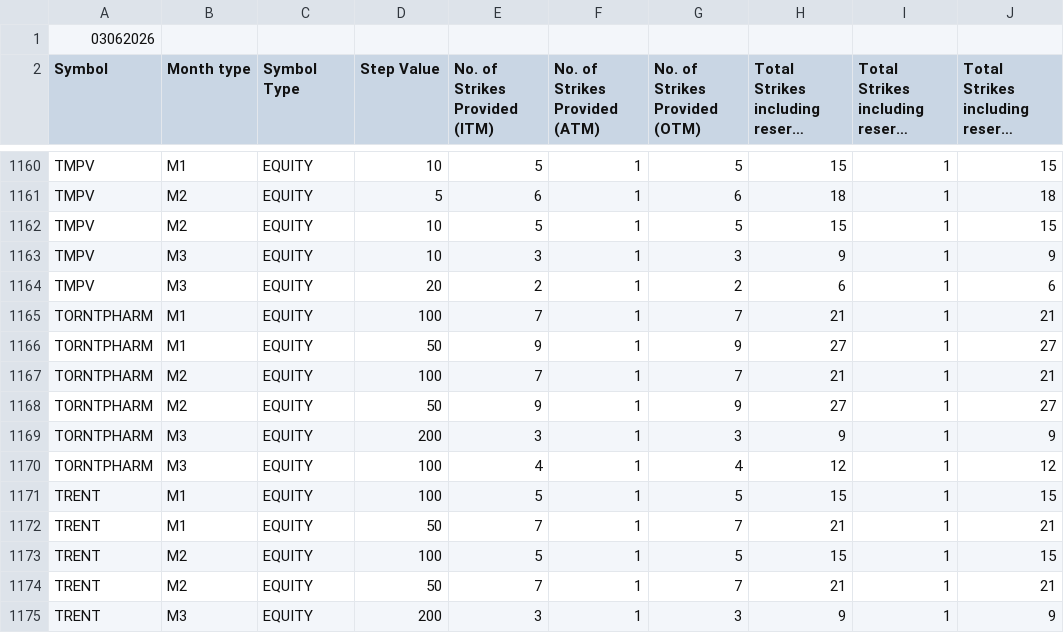
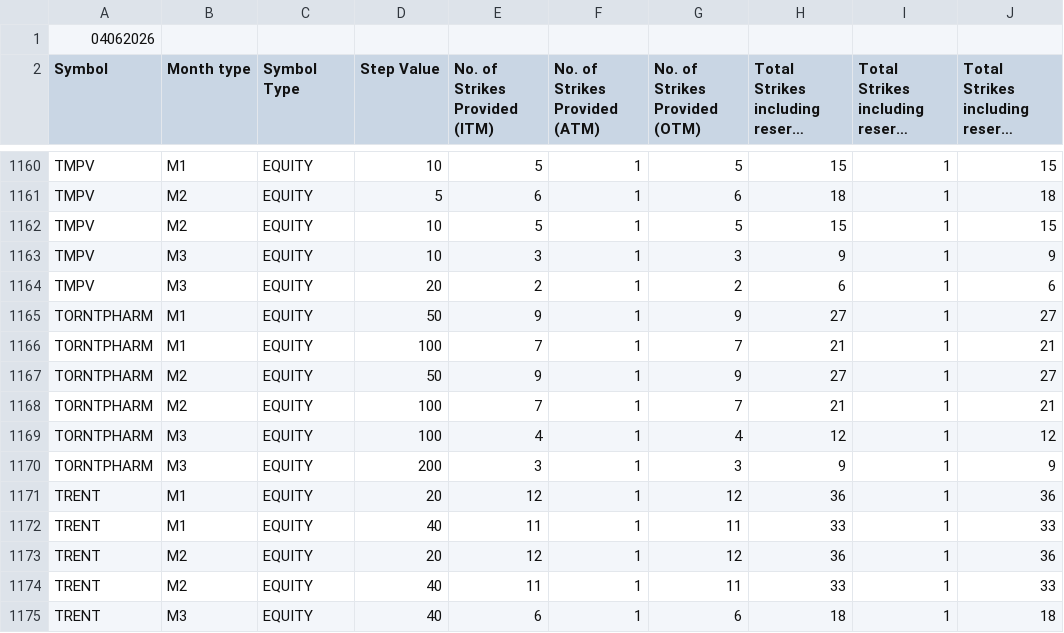
Before and after one commit to StylifyYourBlog/stylifyyourblog.github.io, a CSV file: fno.csv, drawn as a sheet; only a part is shown, gaps mark what is left out; long unchanged cells end in …; the diff covers the shown part only; the diff names each change by its address in the sheet, - before the commit and + after, or states it on an @@ line.

```diff
--- a/fno.csv
+++ b/fno.csv
-A1 (Symbol): 03062026
+A1 (Symbol): 04062026
@@ row 1166 moved to row 1165: TORNTPHARM @@
@@ row 1168 moved to row 1167: TORNTPHARM @@
@@ row 1170 moved to row 1169: TORNTPHARM @@
-D1171 (Step Value): 100
+D1171 (Step Value): 20
-E1171 (No. of Strikes Provided (ITM)): 5
+E1171 (No. of Strikes Provided (ITM)): 12
-G1171 (No. of Strikes Provided (OTM)): 5
+G1171 (No. of Strikes Provided (OTM)): 12
-H1171: 15
+H1171: 36
-J1171: 15
+J1171: 36
-D1172 (Step Value): 50
+D1172 (Step Value): 40
-E1172 (No. of Strikes Provided (ITM)): 7
+E1172 (No. of Strikes Provided (ITM)): 11
-G1172 (No. of Strikes Provided (OTM)): 7
+G1172 (No. of Strikes Provided (OTM)): 11
-H1172: 21
+H1172: 33
-J1172: 21
+J1172: 33
-D1173 (Step Value): 100
+D1173 (Step Value): 20
-E1173 (No. of Strikes Provided (ITM)): 5
+E1173 (No. of Strikes Provided (ITM)): 12
-G1173 (No. of Strikes Provided (OTM)): 5
+G1173 (No. of Strikes Provided (OTM)): 12
-H1173: 15
+H1173: 36
-J1173: 15
+J1173: 36
-D1174 (Step Value): 50
+D1174 (Step Value): 40
-E1174 (No. of Strikes Provided (ITM)): 7
+E1174 (No. of Strikes Provided (ITM)): 11
-G1174 (No. of Strikes Provided (OTM)): 7
+G1174 (No. of Strikes Provided (OTM)): 11
-H1174: 21
+H1174: 33
-J1174: 21
+J1174: 33
-D1175 (Step Value): 200
+D1175 (Step Value): 40
-E1175 (No. of Strikes Provided (ITM)): 3
+E1175 (No. of Strikes Provided (ITM)): 6
-G1175 (No. of Strikes Provided (OTM)): 3
+G1175 (No. of Strikes Provided (OTM)): 6
-H1175: 9
+H1175: 18
-J1175: 9
+J1175: 18
```
Also changed, not shown: 7 moved rows and 5 edited cells elsewhere in this file, 1 other file.
